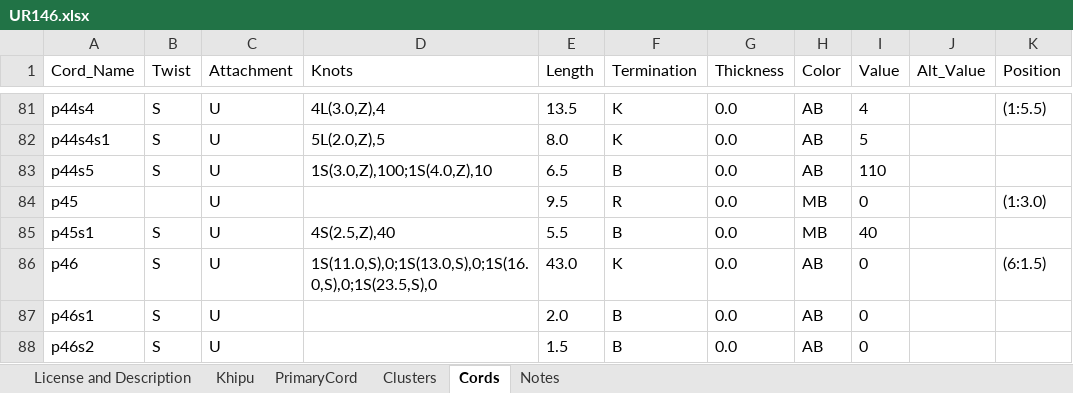
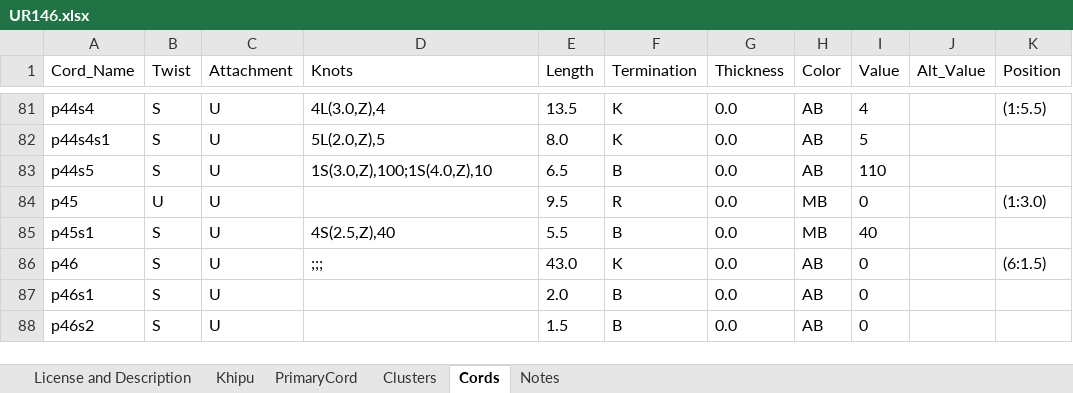
Before and after one commit to khipufieldguide/data-science-khipu-article, an Excel workbook: data/KFG_DB_Excel/UR146.xlsx, sheet Cords, drawn as a sheet; only a part is shown, gaps mark what is left out; values as stored, in another font and other column widths than the file's, no borders; the diff covers the shown part only; the diff names each change by its address in the sheet, - before the commit and + after, or states it on an @@ line.

```diff
--- a/data/KFG_DB_Excel/UR146.xlsx (sheet Cords)
+++ b/data/KFG_DB_Excel/UR146.xlsx (sheet Cords)
-B84 (Twist): (empty)
+B84 (Twist): U
-D86 (Knots): 1S(11.0,S),0;1S(13.0,S),0;1S(16.0,S),0;1S(23.5,S),0
+D86 (Knots): ;;;
```
Also changed, not shown: 11 edited cells elsewhere in this sheet, sheet Khipu, sheet Clusters.
